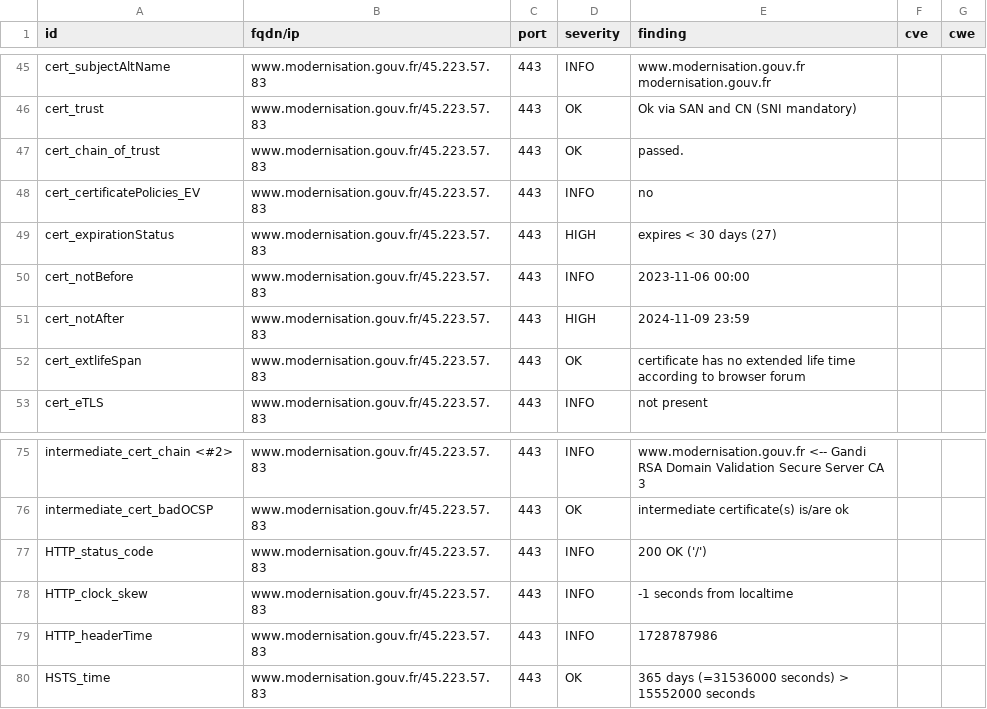
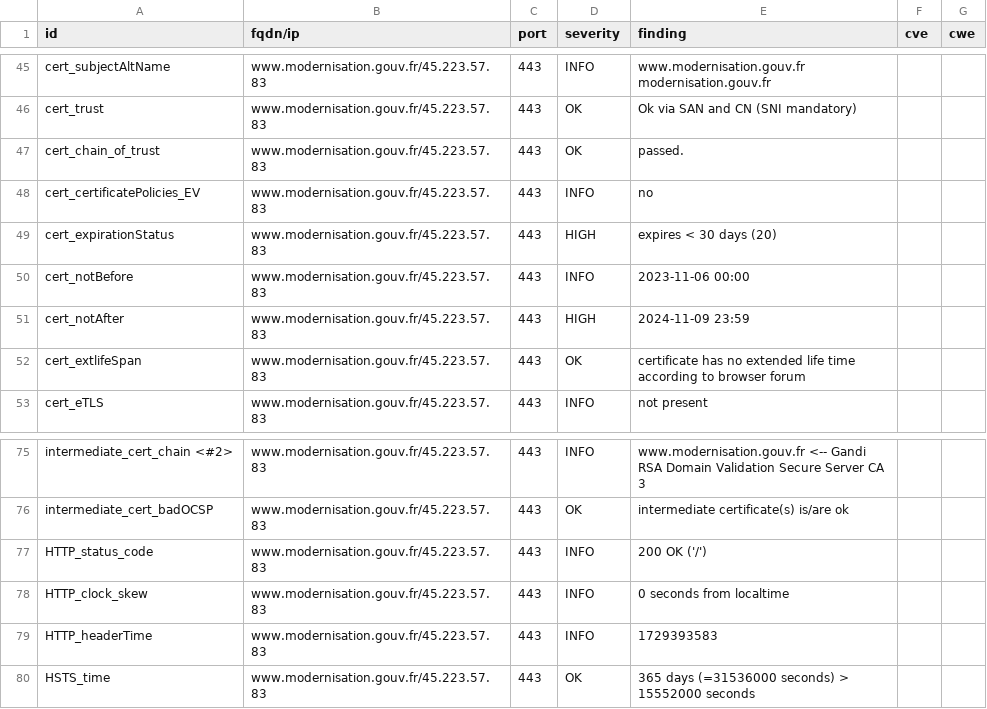
Before and after one commit to bmatge/dashlord, a CSV file: results/aHR0cHM6Ly93d3cubW9kZXJuaXNhdGlvbi5nb3V2LmZyLw==/testssl.csv, drawn as a sheet; only a part is shown, gaps mark what is left out.

```diff
--- a/results/aHR0cHM6Ly93d3cubW9kZXJuaXNhdGlvbi5nb3V2LmZyLw==/testssl.csv
+++ b/results/aHR0cHM6Ly93d3cubW9kZXJuaXNhdGlvbi5nb3V2LmZyLw==/testssl.csv
@@ -48,3 +48,3 @@
 "cert_certificatePolicies_EV","www.modernisation.gouv.fr/45.223.57.83","443","INFO","no","",""
-"cert_expirationStatus","www.modernisation.gouv.fr/45.223.57.83","443","HIGH","expires < 30 days (27)","",""
+"cert_expirationStatus","www.modernisation.gouv.fr/45.223.57.83","443","HIGH","expires < 30 days (20)","",""
 "cert_notBefore","www.modernisation.gouv.fr/45.223.57.83","443","INFO","2023-11-06 00:00","",""
@@ -77,4 +77,4 @@
 "HTTP_status_code","www.modernisation.gouv.fr/45.223.57.83","443","INFO","200 OK ('/')","",""
-"HTTP_clock_skew","www.modernisation.gouv.fr/45.223.57.83","443","INFO","-1 seconds from localtime","",""
-"HTTP_headerTime","www.modernisation.gouv.fr/45.223.57.83","443","INFO","1728787986","",""
+"HTTP_clock_skew","www.modernisation.gouv.fr/45.223.57.83","443","INFO","0 seconds from localtime","",""
+"HTTP_headerTime","www.modernisation.gouv.fr/45.223.57.83","443","INFO","1729393583","",""
 "HSTS_time","www.modernisation.gouv.fr/45.223.57.83","443","OK","365 days (=31536000 seconds) > 15552000 seconds","",""
```
Also changed, not shown: 12 other files.
